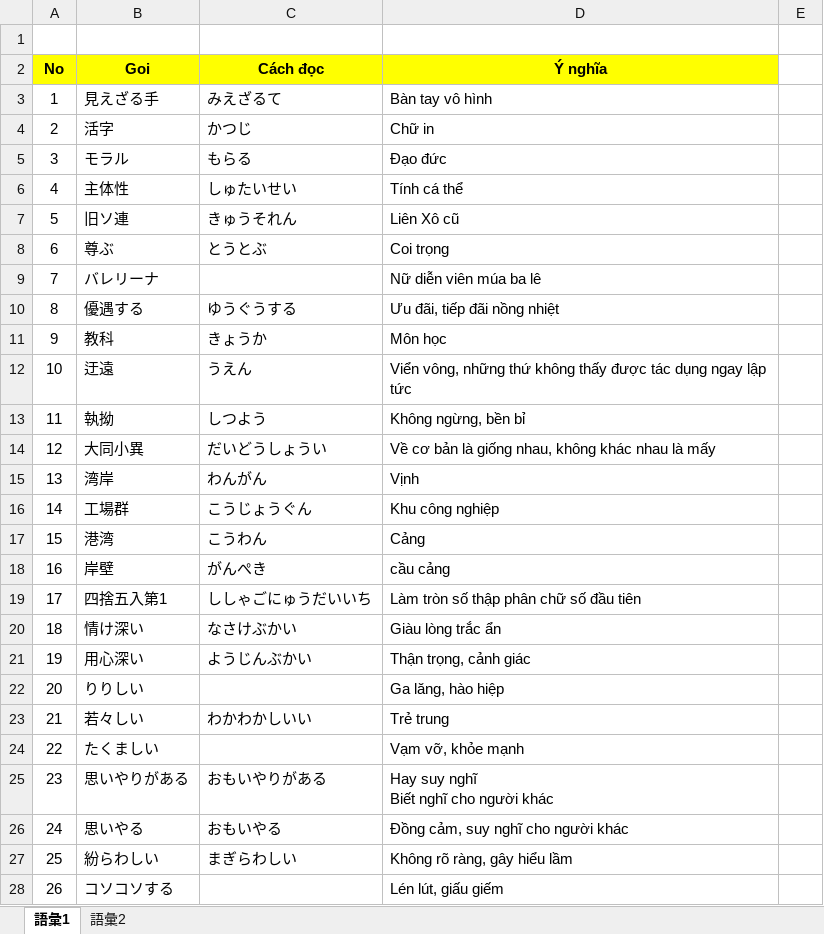
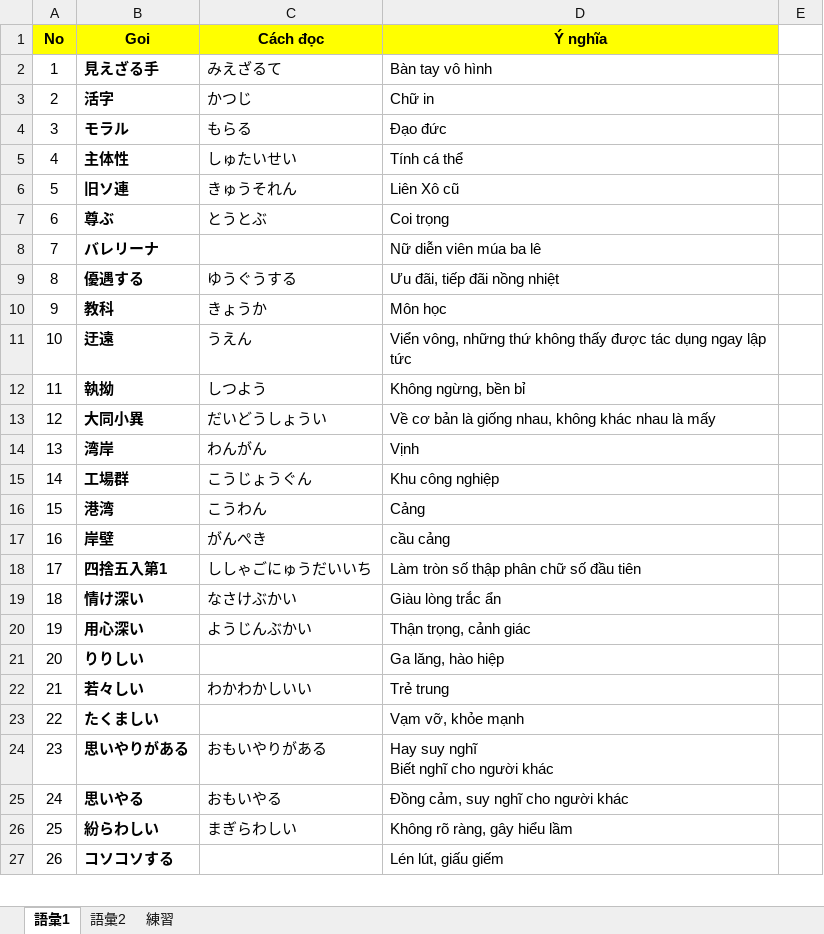
Before and after one commit to PhongJ/GOI, an Excel workbook: Goi.xlsx, sheet 語彙1, drawn as a sheet; only a part is shown; values as stored, in another font and other column widths than the file's, no borders; removed rows and columns are numbered as before the commit, all else as after; the diff covers the shown part only; the diff names each change by its address in the sheet, - before the commit and + after, or states it on an @@ line.

```diff
--- a/Goi.xlsx (sheet 語彙1)
+++ b/Goi.xlsx (sheet 語彙1)
+sheet tab: 練習
-row 1: (empty)
-B2:B27 bold: off
+B2:B27 bold: on
```
Also changed, not shown: 1 edited cell and cell formats elsewhere in this sheet, sheet 語彙2.
